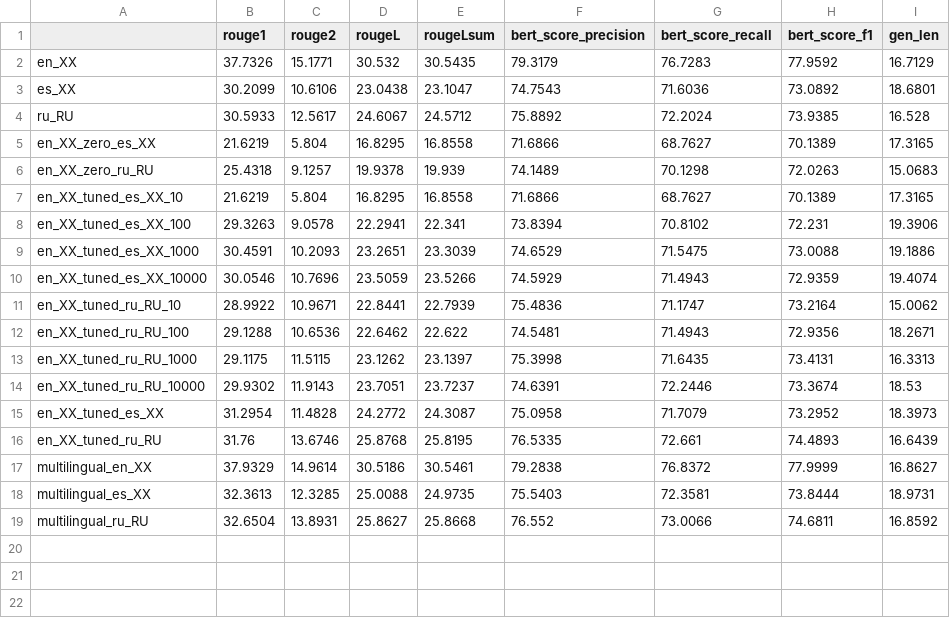
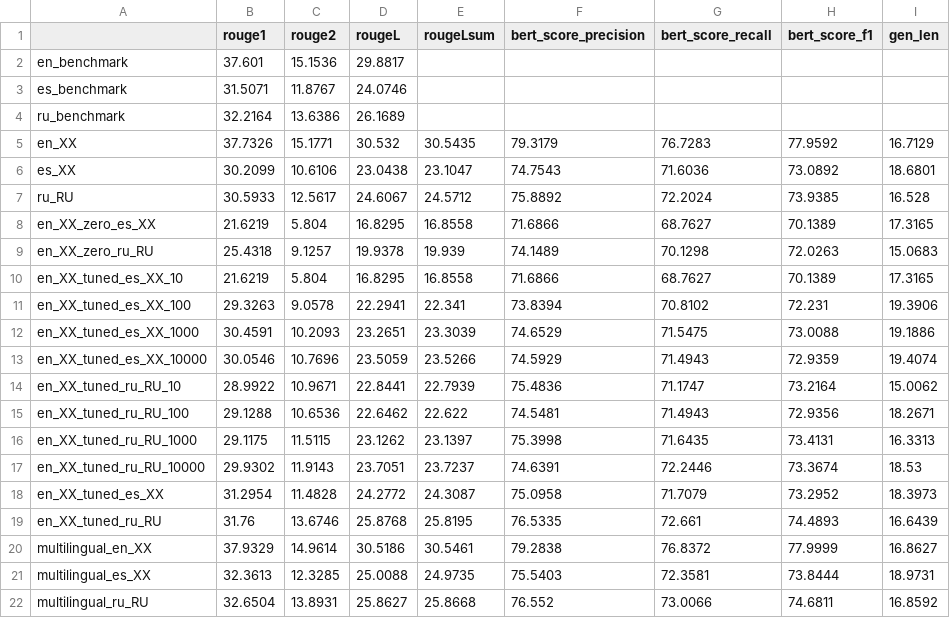
Before and after one commit to vladsolovyev/fairseq_summarization, a CSV file: summarization_scripts/2023-03-07/metrics_with_freezing.csv, drawn as a sheet.

Commit message:
Update metrics_with_freezing.csv

```diff
--- a/summarization_scripts/2023-03-07/metrics_with_freezing.csv
+++ b/summarization_scripts/2023-03-07/metrics_with_freezing.csv
@@ -1,2 +1,5 @@
 ,rouge1,rouge2,rougeL,rougeLsum,bert_score_precision,bert_score_recall,bert_score_f1,gen_len
+en_benchmark,37.601,15.1536,29.8817,,,,,
+es_benchmark,31.5071,11.8767,24.0746,,,,,
+ru_benchmark,32.2164,13.6386,26.1689,,,,,
 en_XX,37.7326,15.1771,30.532,30.5435,79.3179,76.7283,77.9592,16.7129
```
